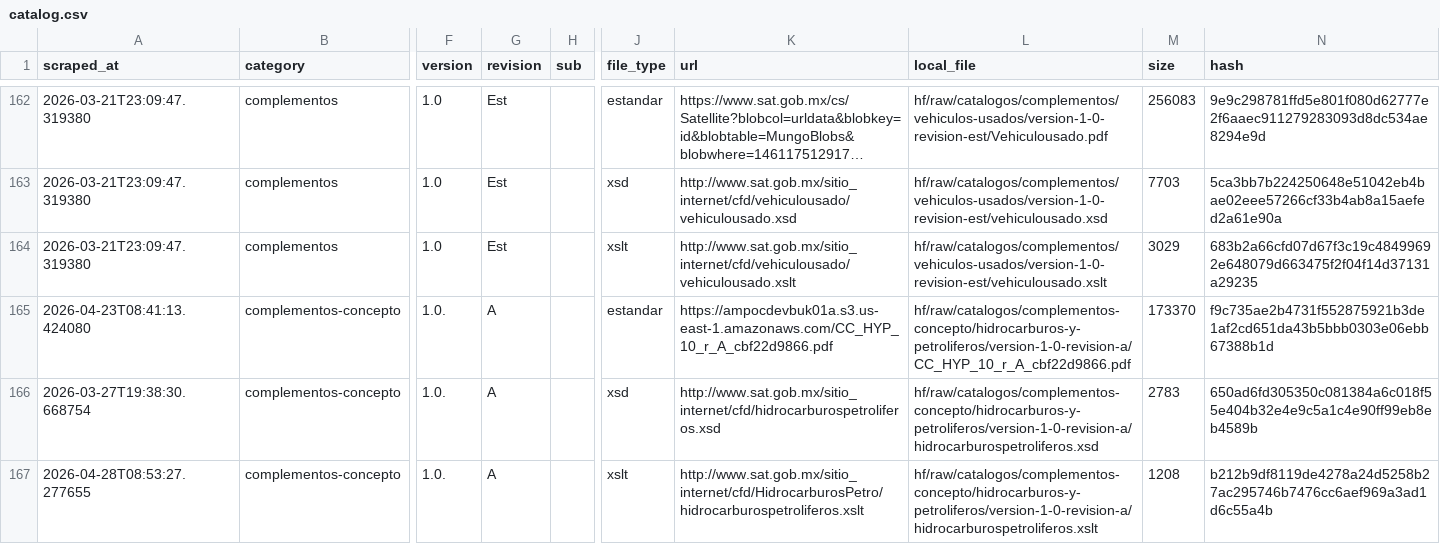
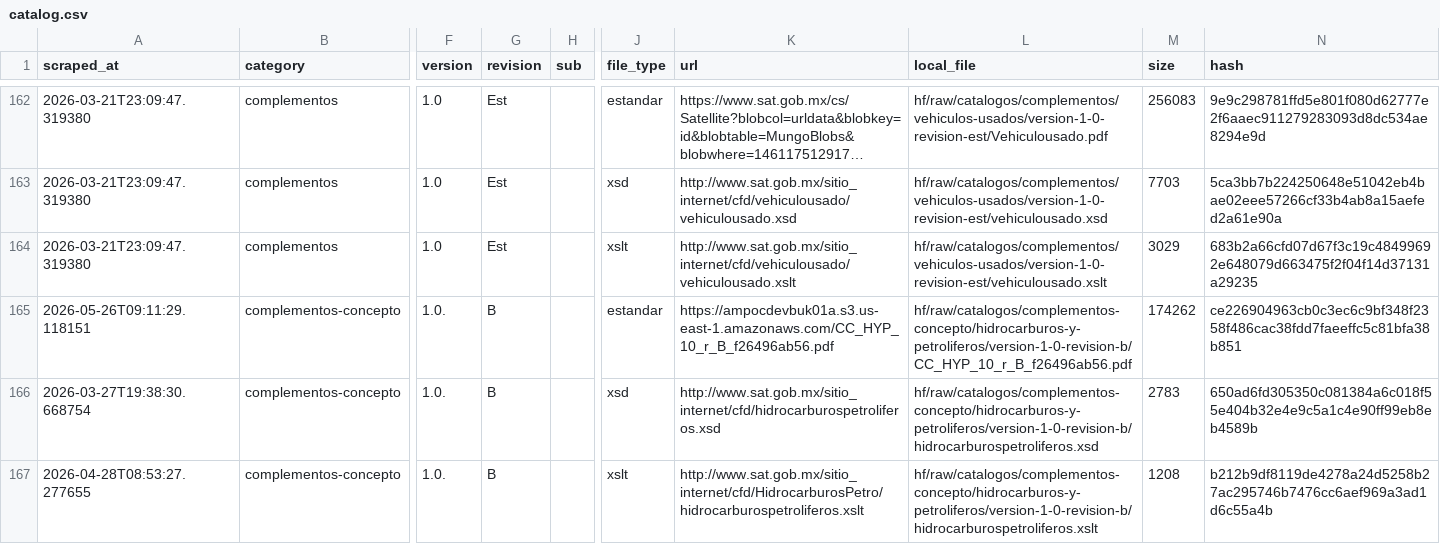
Before and after one commit to mayrop/sat-metadata-scraper, a CSV file: output/catalog.csv, drawn as a sheet; only a part is shown, gaps mark what is left out; long unchanged cells end in …; the diff covers the shown part only; the diff names each change by its address in the sheet, - before the commit and + after, or states it on an @@ line.

```diff
--- a/output/catalog.csv
+++ b/output/catalog.csv
-A165 (scraped_at): 2026-04-23T08:41:13.424080
+A165 (scraped_at): 2026-05-26T09:11:29.118151
-G165:G167 (revision): A
+G165:G167 (revision): B
-K165 (url): https://ampocdevbuk01a.s3.us-east-1.amazonaws.com/CC_HYP_10_r_A_cbf22d9866.pdf
+K165 (url): https://ampocdevbuk01a.s3.us-east-1.amazonaws.com/CC_HYP_10_r_B_f26496ab56.pdf
-L165 (local_file): hf/raw/catalogos/complementos-concepto/hidrocarburos-y-petroliferos/version-1-0-revision-a/CC_HYP_10_r_A_cbf22d9866.pdf
+L165 (local_file): hf/raw/catalogos/complementos-concepto/hidrocarburos-y-petroliferos/version-1-0-revision-b/CC_HYP_10_r_B_f26496ab56.pdf
-M165 (size): 173370
+M165 (size): 174262
-N165 (hash): f9c735ae2b4731f552875921b3de1af2cd651da43b5bbb0303e06ebb67388b1d
+N165 (hash): ce226904963cb0c3ec6c9bf348f2358f486cac38fdd7faeeffc5c81bfa38b851
-L166 (local_file): hf/raw/catalogos/complementos-concepto/hidrocarburos-y-petroliferos/version-1-0-revision-a/hidrocarburospetroliferos.xsd
+L166 (local_file): hf/raw/catalogos/complementos-concepto/hidrocarburos-y-petroliferos/version-1-0-revision-b/hidrocarburospetroliferos.xsd
-L167 (local_file): hf/raw/catalogos/complementos-concepto/hidrocarburos-y-petroliferos/version-1-0-revision-a/hidrocarburospetroliferos.xslt
+L167 (local_file): hf/raw/catalogos/complementos-concepto/hidrocarburos-y-petroliferos/version-1-0-revision-b/hidrocarburospetroliferos.xslt
```
Also changed, not shown: 4 added rows, 4 removed rows and 12 edited cells elsewhere in this file, catalog_state.csv, 1 other file.
